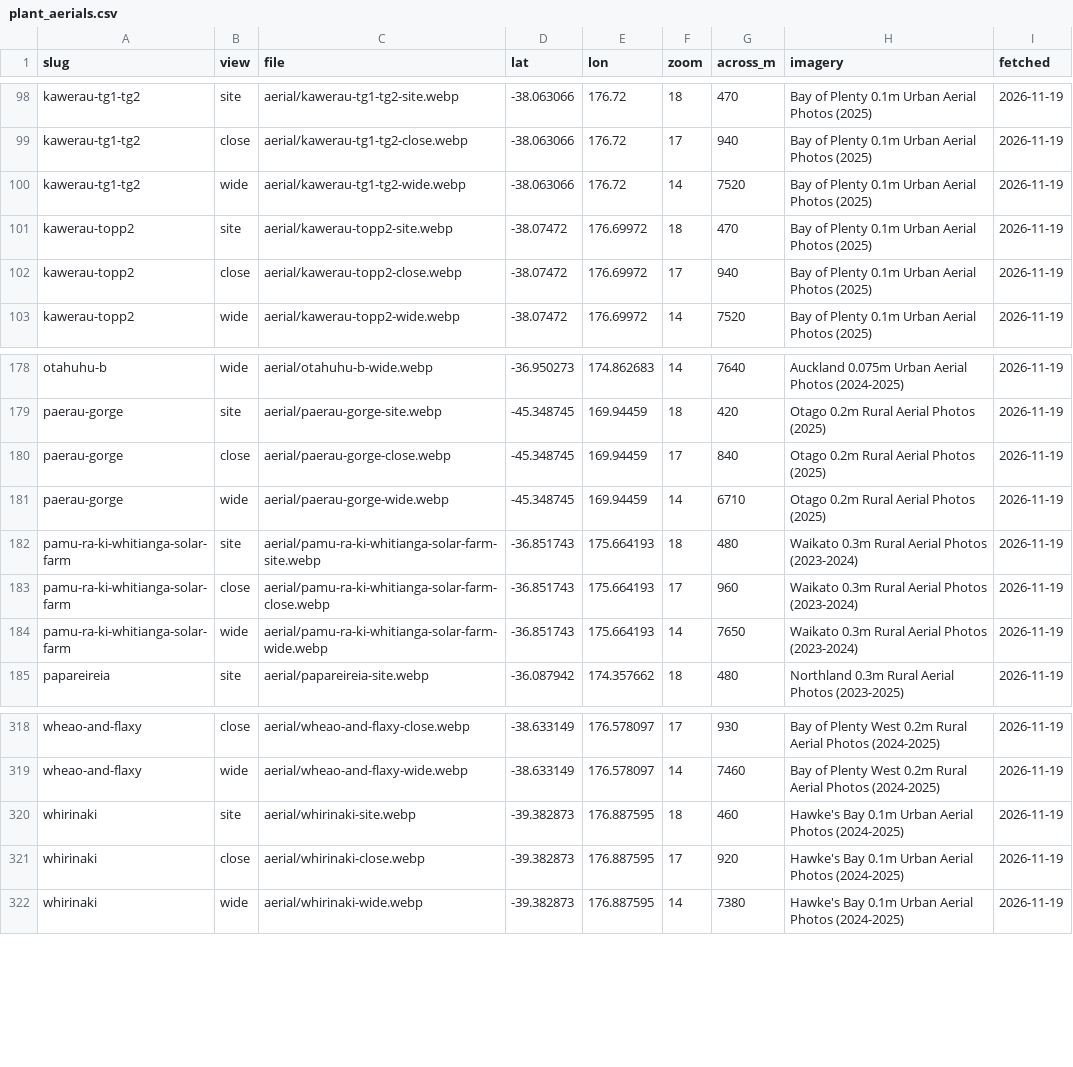
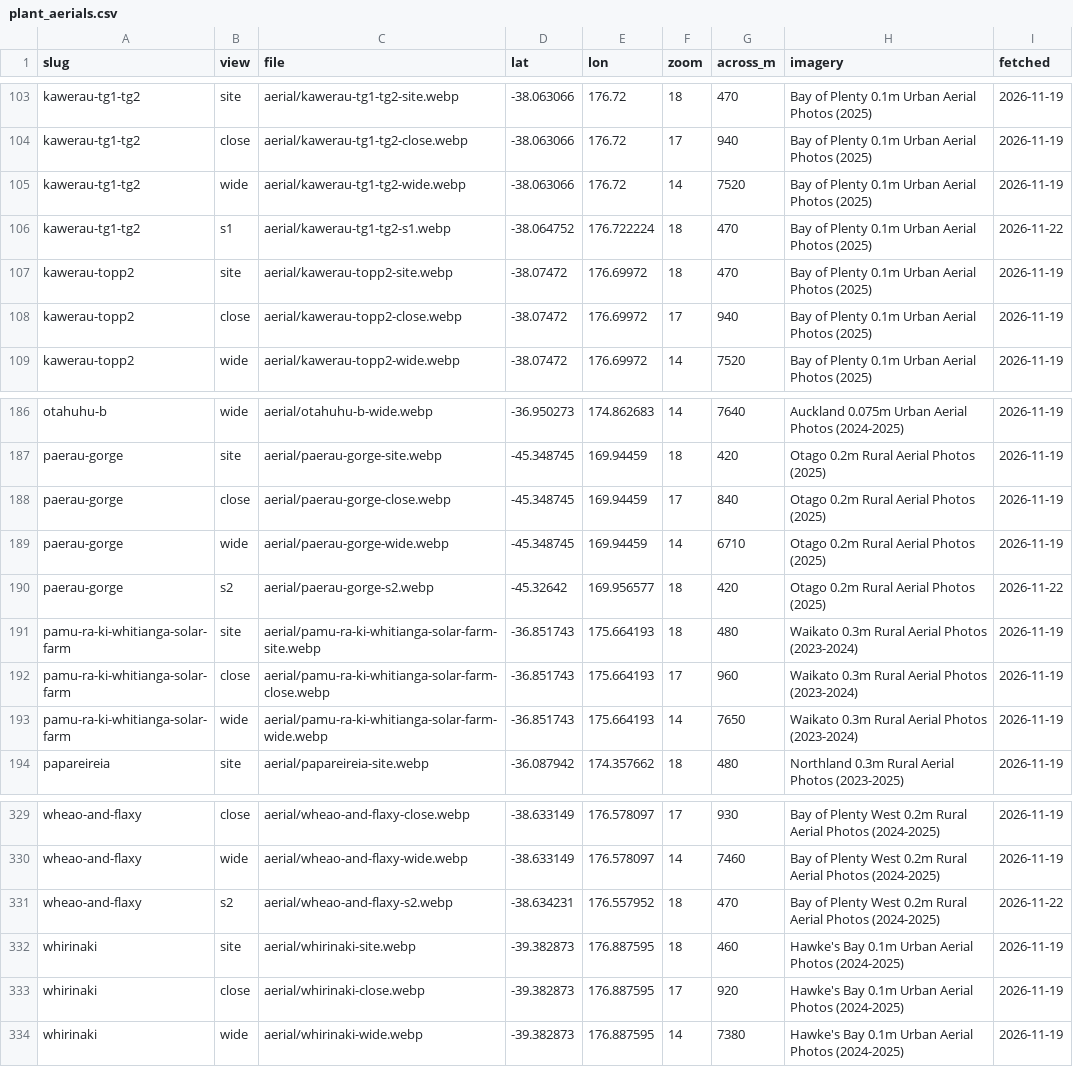
Before and after one commit to elenz-nz/elenz, a CSV file: facilities/plant_aerials.csv, drawn as a sheet; only a part is shown, gaps mark what is left out; the diff covers the shown part only.

```diff
--- a/facilities/plant_aerials.csv
+++ b/facilities/plant_aerials.csv
@@ -100,2 +105,3 @@ kawerau-tg1-tg2,close,aerial/kawerau-tg1-tg2-close.webp,-38.063066,176.72,17,940
 kawerau-tg1-tg2,wide,aerial/kawerau-tg1-tg2-wide.webp,-38.063066,176.72,14,7520,Bay of Plenty 0.1m Urban Aerial Photos (2025),2026-11-19
+kawerau-tg1-tg2,s1,aerial/kawerau-tg1-tg2-s1.webp,-38.064752,176.722224,18,470,Bay of Plenty 0.1m Urban Aerial Photos (2025),2026-11-22
 kawerau-topp2,site,aerial/kawerau-topp2-site.webp,-38.07472,176.69972,18,470,Bay of Plenty 0.1m Urban Aerial Photos (2025),2026-11-19
@@ -181,2 +189,3 @@ paerau-gorge,close,aerial/paerau-gorge-close.webp,-45.348745,169.94459,17,840,Ot
 paerau-gorge,wide,aerial/paerau-gorge-wide.webp,-45.348745,169.94459,14,6710,Otago 0.2m Rural Aerial Photos (2025),2026-11-19
+paerau-gorge,s2,aerial/paerau-gorge-s2.webp,-45.32642,169.956577,18,420,Otago 0.2m Rural Aerial Photos (2025),2026-11-22
 pamu-ra-ki-whitianga-solar-farm,site,aerial/pamu-ra-ki-whitianga-solar-farm-site.webp,-36.851743,175.664193,18,480,Waikato 0.3m Rural Aerial Photos (2023-2024),2026-11-19
@@ -319,2 +330,3 @@ wheao-and-flaxy,close,aerial/wheao-and-flaxy-close.webp,-38.633149,176.578097,17
 wheao-and-flaxy,wide,aerial/wheao-and-flaxy-wide.webp,-38.633149,176.578097,14,7460,Bay of Plenty West 0.2m Rural Aerial Photos (2024-2025),2026-11-19
+wheao-and-flaxy,s2,aerial/wheao-and-flaxy-s2.webp,-38.634231,176.557952,18,470,Bay of Plenty West 0.2m Rural Aerial Photos (2024-2025),2026-11-22
 whirinaki,site,aerial/whirinaki-site.webp,-39.382873,176.887595,18,460,Hawke's Bay 0.1m Urban Aerial Photos (2024-2025),2026-11-19
```
Also changed, not shown: 9 added rows elsewhere in this file, 23 other files.
